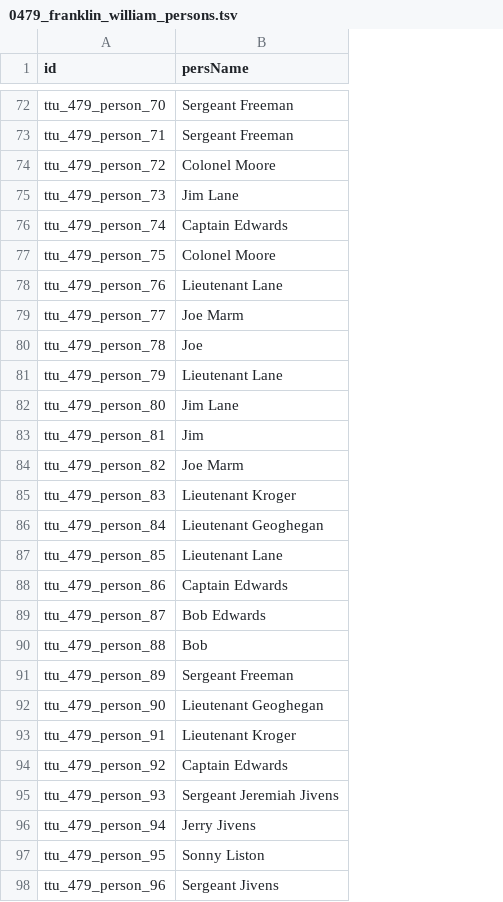
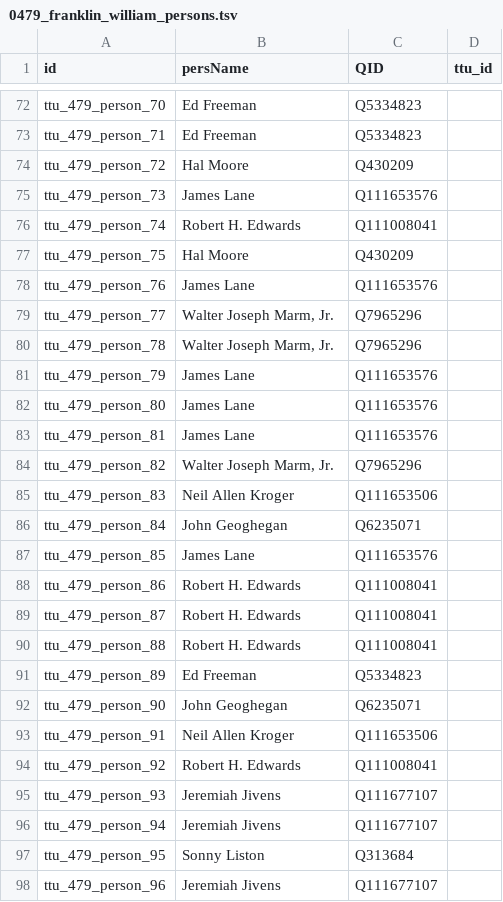
Before and after one commit to Dartmouth-Digital-History-Initiative/VNCA-Encoding, a TSV file: tsv/0479_franklin_william_persons.tsv, drawn as a sheet; only a part is shown, gaps mark what is left out; the diff covers the shown part only; the diff names each change by its address in the sheet, - before the commit and + after, or states it on an @@ line.

```diff
--- a/tsv/0479_franklin_william_persons.tsv
+++ b/tsv/0479_franklin_william_persons.tsv
+column C (QID), rows 72-98: Q5334823 | Q5334823 | Q430209 | Q111653576 | Q111008041 | Q430209 | Q111653576 | Q7965296 | Q7965296 | Q111653576 | Q111653576 | Q111653576 | Q7965296 | Q111653506 | Q6235071 | Q111653576 | Q111008041 | Q111008041 | Q111008041 | Q5334823 | Q6235071 | Q111653506 | Q111008041 | Q111677107 | Q111677107 | Q313684 | Q111677107
+column D (ttu_id), empty
-B72:B73 (persName): Sergeant Freeman
+B72:B73 (persName): Ed Freeman
-B74 (persName): Colonel Moore
+B74 (persName): Hal Moore
-B75 (persName): Jim Lane
+B75 (persName): James Lane
-B76 (persName): Captain Edwards
+B76 (persName): Robert H. Edwards
-B77 (persName): Colonel Moore
+B77 (persName): Hal Moore
-B78 (persName): Lieutenant Lane
+B78 (persName): James Lane
-B79 (persName): Joe Marm
+B79 (persName): Walter Joseph Marm, Jr.
-B80 (persName): Joe
+B80 (persName): Walter Joseph Marm, Jr.
-B81 (persName): Lieutenant Lane
+B81 (persName): James Lane
-B82 (persName): Jim Lane
+B82 (persName): James Lane
-B83 (persName): Jim
+B83 (persName): James Lane
-B84 (persName): Joe Marm
+B84 (persName): Walter Joseph Marm, Jr.
-B85 (persName): Lieutenant Kroger
+B85 (persName): Neil Allen Kroger
-B86 (persName): Lieutenant Geoghegan
+B86 (persName): John Geoghegan
-B87 (persName): Lieutenant Lane
+B87 (persName): James Lane
-B88 (persName): Captain Edwards
+B88 (persName): Robert H. Edwards
-B89 (persName): Bob Edwards
+B89 (persName): Robert H. Edwards
-B90 (persName): Bob
+B90 (persName): Robert H. Edwards
-B91 (persName): Sergeant Freeman
+B91 (persName): Ed Freeman
-B92 (persName): Lieutenant Geoghegan
+B92 (persName): John Geoghegan
-B93 (persName): Lieutenant Kroger
+B93 (persName): Neil Allen Kroger
-B94 (persName): Captain Edwards
+B94 (persName): Robert H. Edwards
-B95 (persName): Sergeant Jeremiah Jivens
+B95 (persName): Jeremiah Jivens
-B96 (persName): Jerry Jivens
+B96 (persName): Jeremiah Jivens
-B98 (persName): Sergeant Jivens
+B98 (persName): Jeremiah Jivens
```
Also changed, not shown: 76 edited cells elsewhere in this file.
